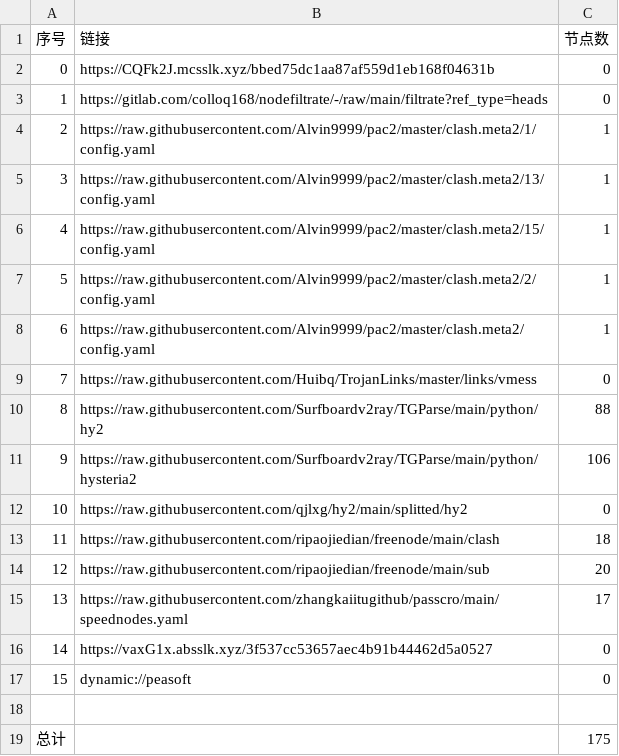
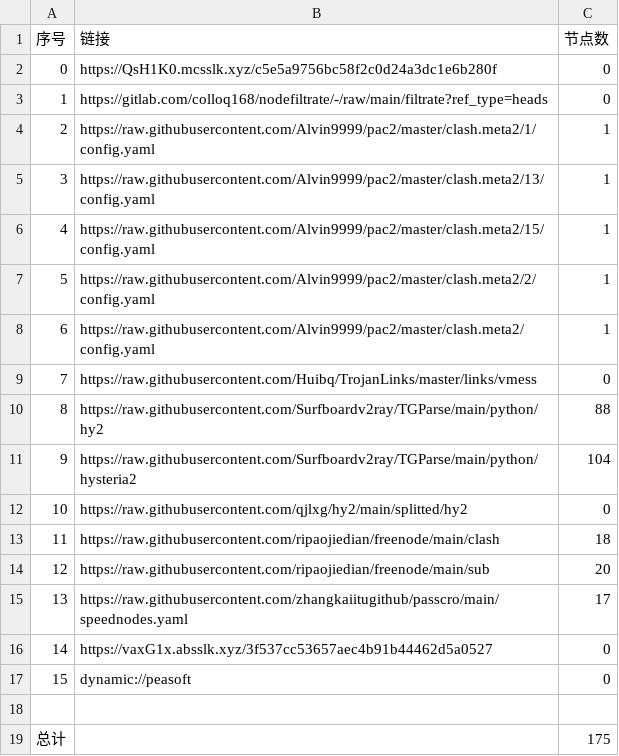
Before and after one commit to hicass-1102/AutoMergePublicNodes, a CSV file: list_result.csv, drawn as a sheet.

```diff
--- a/list_result.csv
+++ b/list_result.csv
@@ -1,3 +1,3 @@
 序号,链接,节点数
-0,https://CQFk2J.mcsslk.xyz/bbed75dc1aa87af559d1eb168f04631b,0
+0,https://QsH1K0.mcsslk.xyz/c5e5a9756bc58f2c0d24a3dc1e6b280f,0
 1,https://gitlab.com/colloq168/nodefiltrate/-/raw/main/filtrate?ref_type=heads,0
@@ -10,3 +10,3 @@
 8,https://raw.githubusercontent.com/Surfboardv2ray/TGParse/main/python/hy2,88
-9,https://raw.githubusercontent.com/Surfboardv2ray/TGParse/main/python/hysteria2,106
+9,https://raw.githubusercontent.com/Surfboardv2ray/TGParse/main/python/hysteria2,104
 10,https://raw.githubusercontent.com/qjlxg/hy2/main/splitted/hy2,0
```
Also changed, not shown: 5 other files.
